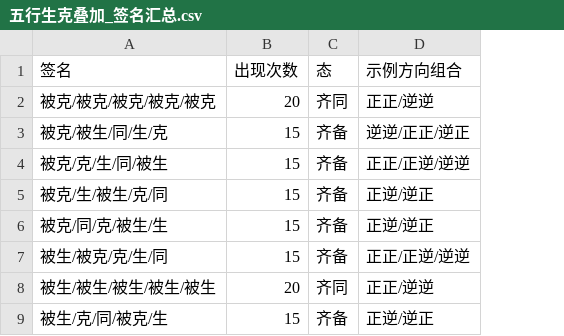
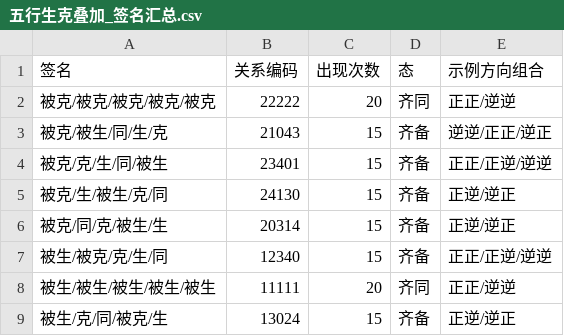
Before and after one commit to jk528/test, a CSV file: MD文件综合/国学/五行生克叠加模型/五行生克叠加_签名汇总.csv, drawn as a sheet; only a part is shown; the diff names each change by its address in the sheet, - before the commit and + after, or states it on an @@ line.

```diff
--- a/MD文件综合/国学/五行生克叠加模型/五行生克叠加_签名汇总.csv
+++ b/MD文件综合/国学/五行生克叠加模型/五行生克叠加_签名汇总.csv
+column B (关系编码), rows 2-9: 22222 | 21043 | 23401 | 24130 | 20314 | 12340 | 11111 | 13024
```
Also changed, not shown: MD文件综合/国学/五行生克叠加模型/五行生克叠加_400组合.csv.
